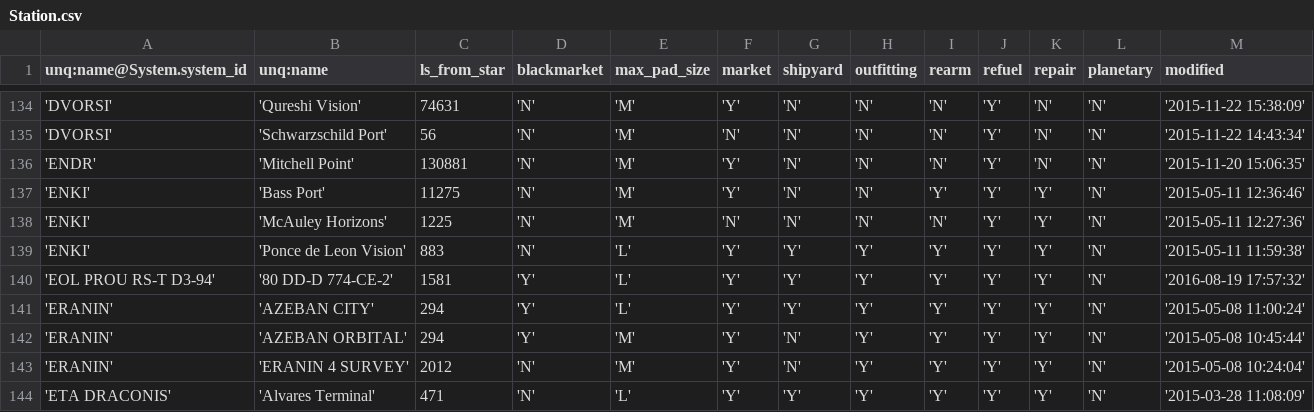
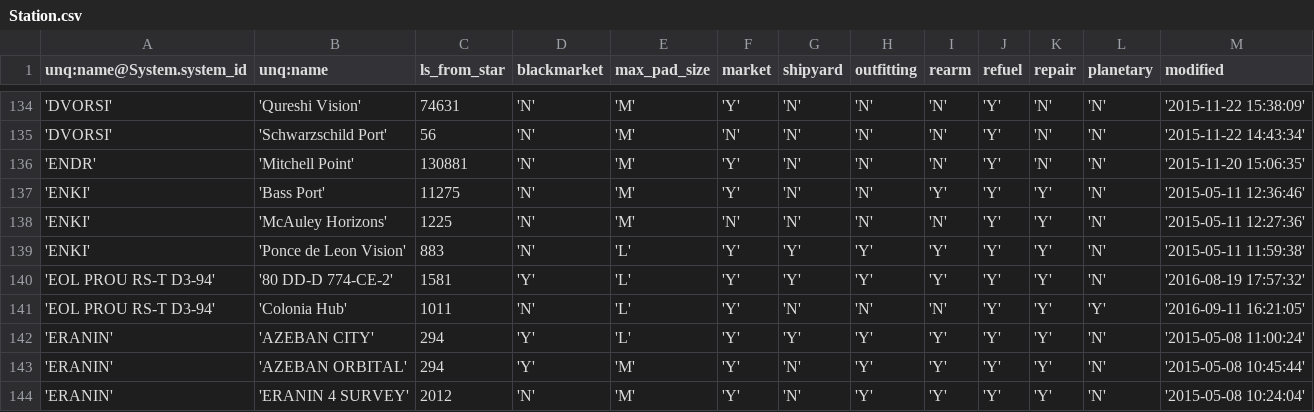
Before and after one commit to EliteDangerous/tradedangerous, a CSV file: data/Station.csv, drawn as a sheet; only a part is shown, gaps mark what is left out; the shorter side is filled out with more unchanged rows; the diff names each change by its address in the sheet, - before the commit and + after, or states it on an @@ line.

Commit message:
new planetary station at juques

```diff
--- a/data/Station.csv
+++ b/data/Station.csv
+row 141: 'EOL PROU RS-T D3-94' | 'Colonia Hub' | 1011 | 'N' | 'L' | 'Y' | 'N' | 'N' | 'N' | 'Y' | 'Y' | 'Y' | '2016-09-11 16:21:05'
```
